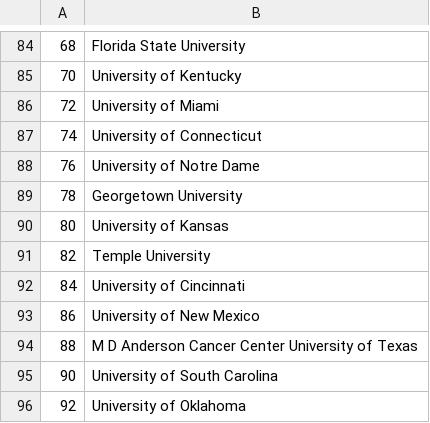
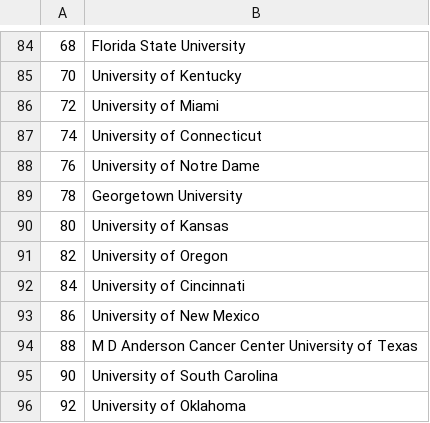
Before and after one commit to ivinces/ProyectoLenguajesFinal, a CSV file: Procesamiento/procesamiento/Scraping/Webometrics/Paises/EEUU.csv, drawn as a sheet; only a part is shown, gaps mark what is left out; the diff covers the shown part only.

```diff
--- a/Procesamiento/procesamiento/Scraping/Webometrics/Paises/EEUU.csv
+++ b/Procesamiento/procesamiento/Scraping/Webometrics/Paises/EEUU.csv
@@ -90,3 +90,3 @@
 80,University of Kansas
-82,Temple University
+82,University of Oregon
 84,University of Cincinnati
```
Also changed, not shown: 7 edited cells elsewhere in this file, 32 other files.
